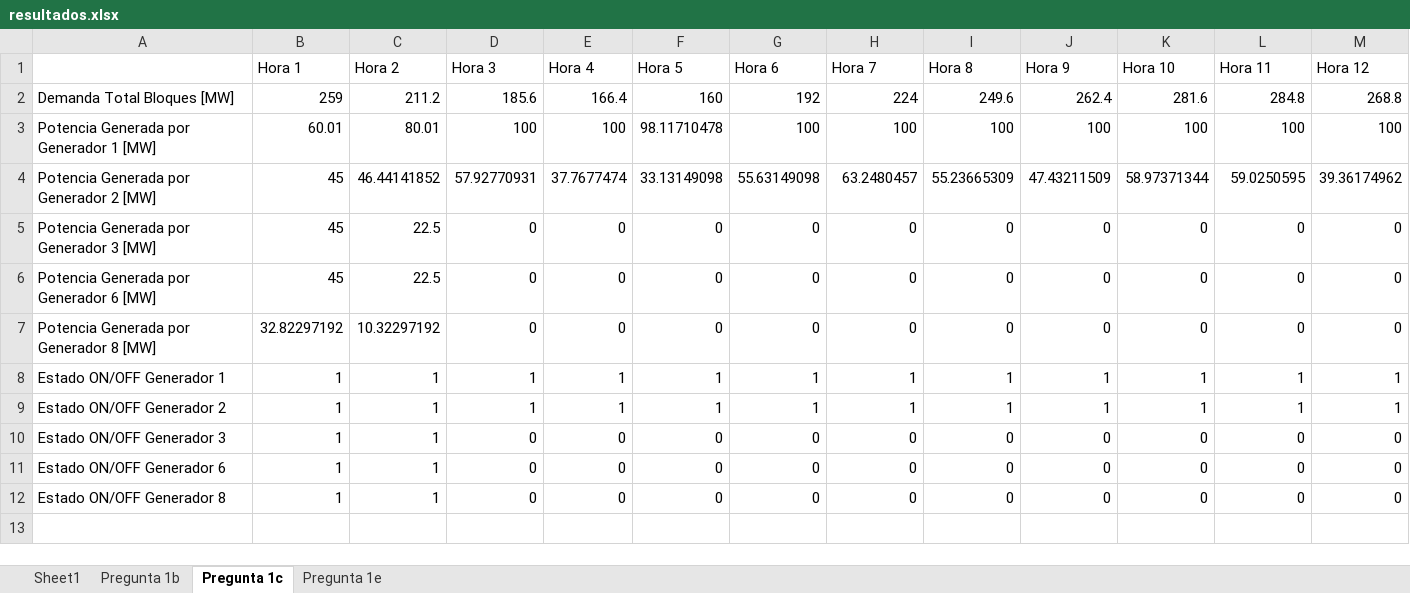
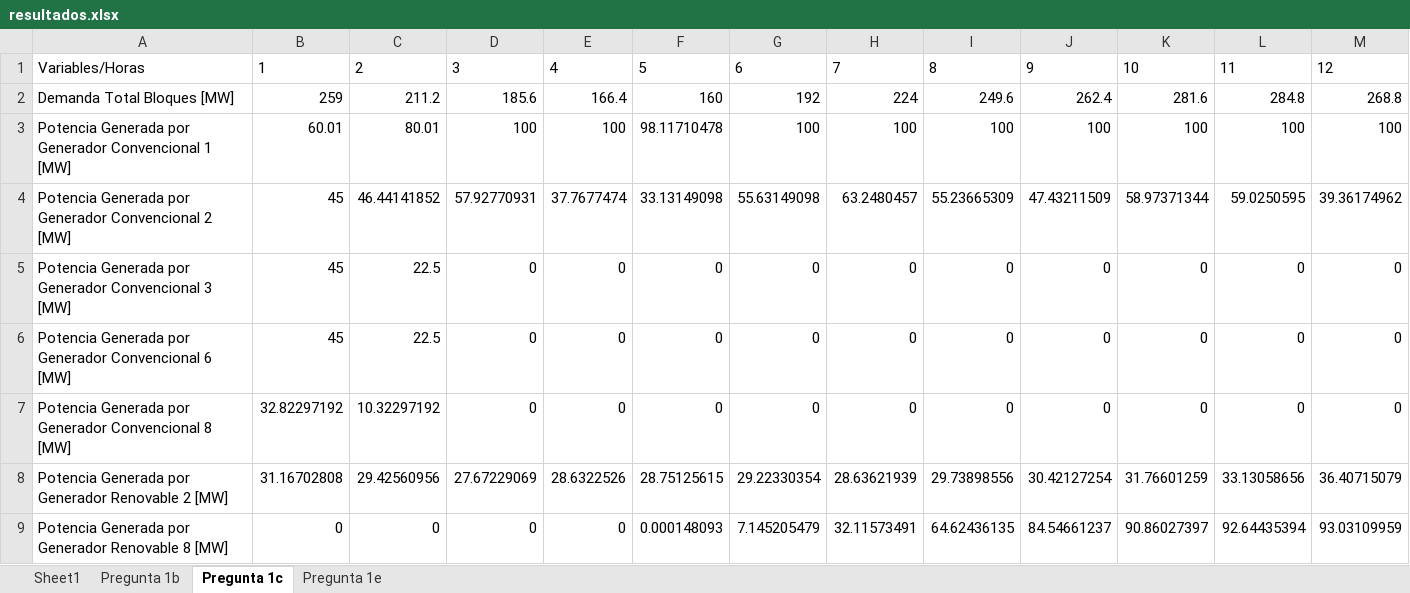
Before and after one commit to RicardoFDQ/OperacionEconomica, an Excel workbook: Tarea2/Resultados/resultados.xlsx, sheet Pregunta 1c, drawn as a sheet; only a part is shown; values as stored, in another font and other column widths than the file's, no borders; removed rows and columns are numbered as before the commit, all else as after; rows hold the shown columns only; the diff names each change by its address in the sheet, - before the commit and + after, or states it on an @@ line.

```diff
--- a/Tarea2/Resultados/resultados.xlsx (sheet Pregunta 1c)
+++ b/Tarea2/Resultados/resultados.xlsx (sheet Pregunta 1c)
-row 1:  | Hora 1 | Hora 2 | Hora 3 | Hora 4 | Hora 5 | Hora 6 | Hora 7 | Hora 8 | Hora 9 | Hora 10 | Hora 11 | Hora 12
+row 1: Variables/Horas | 1 | 2 | 3 | 4 | 5 | 6 | 7 | 8 | 9 | 10 | 11 | 12
-A3: Potencia Generada por Generador 1 [MW]
+A3: Potencia Generada por Generador Convencional 1 [MW]
-A4: Potencia Generada por Generador 2 [MW]
+A4: Potencia Generada por Generador Convencional 2 [MW]
-A5: Potencia Generada por Generador 3 [MW]
+A5: Potencia Generada por Generador Convencional 3 [MW]
-A6: Potencia Generada por Generador 6 [MW]
+A6: Potencia Generada por Generador Convencional 6 [MW]
-A7: Potencia Generada por Generador 8 [MW]
+A7: Potencia Generada por Generador Convencional 8 [MW]
-row 8: Estado ON/OFF Generador 1 | 1 | 1 | 1 | 1 | 1 | 1 | 1 | 1 | 1 | 1 | 1 | 1
-row 9: Estado ON/OFF Generador 2 | 1 | 1 | 1 | 1 | 1 | 1 | 1 | 1 | 1 | 1 | 1 | 1
-row 10: Estado ON/OFF Generador 3 | 1 | 1 | 0 | 0 | 0 | 0 | 0 | 0 | 0 | 0 | 0 | 0
-row 11: Estado ON/OFF Generador 6 | 1 | 1 | 0 | 0 | 0 | 0 | 0 | 0 | 0 | 0 | 0 | 0
-row 12: Estado ON/OFF Generador 8 | 1 | 1 | 0 | 0 | 0 | 0 | 0 | 0 | 0 | 0 | 0 | 0
+row 8: Potencia Generada por Generador Renovable 2 [MW] | 31.16702808 | 29.42560956 | 27.67229069 | 28.6322526 | 28.75125615 | 29.22330354 | 28.63621939 | 29.73898556 | 30.42127254 | 31.76601259 | 33.13058656 | 36.40715079
+row 9: Potencia Generada por Generador Renovable 8 [MW] | 0 | 0 | 0 | 0 | 0.000148093 | 7.145205479 | 32.11573491 | 64.62436135 | 84.54661237 | 90.86027397 | 92.64435394 | 93.03109959
```
Also changed, not shown: sheet Pregunta 1e, sheet Pregunta 1b, 12 other files.
